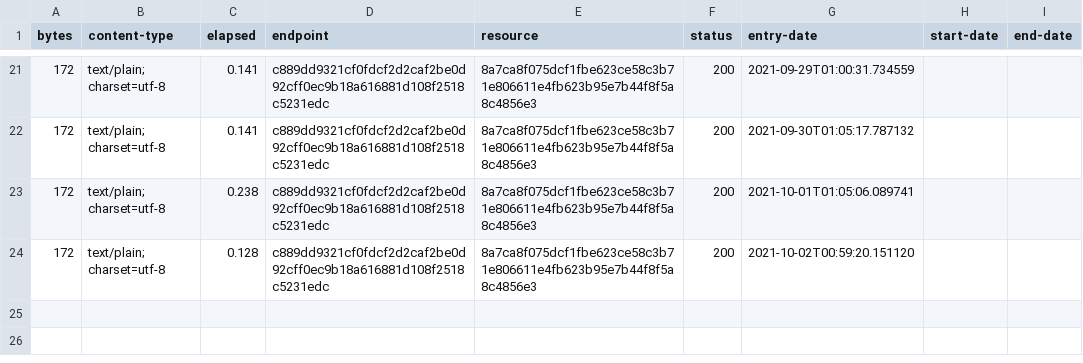
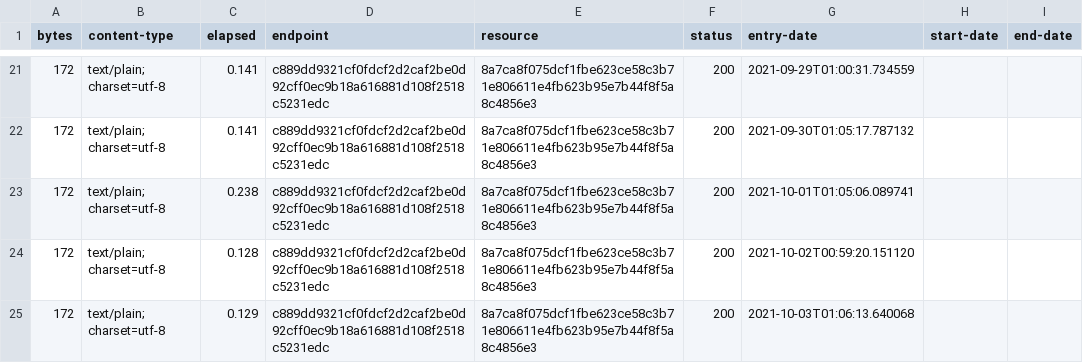
Before and after one commit to digital-land-attic/developer-agreement-type-collection, a CSV file: collection/log.csv, drawn as a sheet; only a part is shown, gaps mark what is left out; the diff names each change by its address in the sheet, - before the commit and + after, or states it on an @@ line.

Commit message:
Collection 2021-10-03

```diff
--- a/collection/log.csv
+++ b/collection/log.csv
+row 25: 172 | text/plain; charset=utf-8 | 0.129 | c889dd9321cf0fdcf2d2caf2be0d92cff0ec9b18a616881d108f2518c5231edc | 8a7ca8f075dcf1fbe623ce58c3b71e806611e4fb623b95e7b44f8f5a8c4856e3 | 200 | 2021-10-03T01:06:13.640068
```
